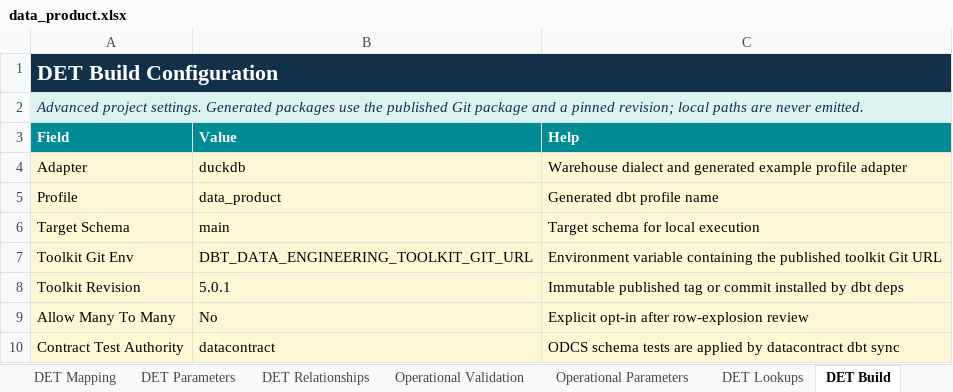
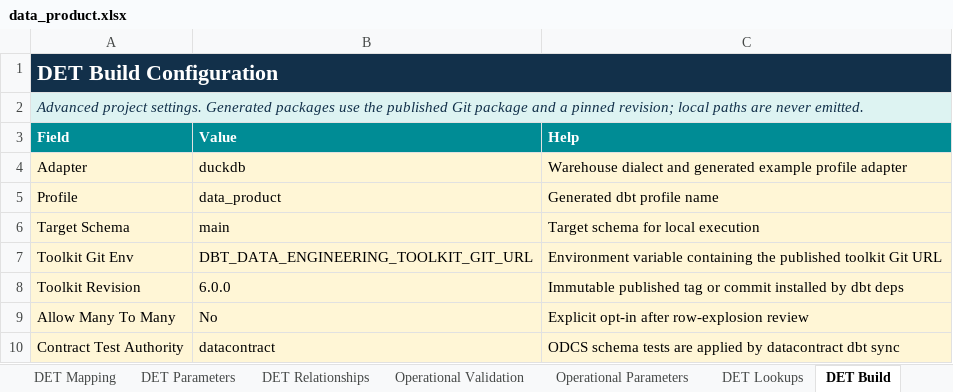
Before and after one commit to systemizing-solutions/dbt_data_engineering_toolkit, an Excel workbook: python/src/dbt_data_engineering_toolkit_compiler/resources/data_product.xlsx, sheet DET Build, drawn as a sheet; values as stored, in another font and other column widths than the file's, no borders; the diff names each change by its address in the sheet, - before the commit and + after, or states it on an @@ line.

```diff
--- a/python/src/dbt_data_engineering_toolkit_compiler/resources/data_product.xlsx (sheet DET Build)
+++ b/python/src/dbt_data_engineering_toolkit_compiler/resources/data_product.xlsx (sheet DET Build)
-B8 (Value): 5.0.1
+B8 (Value): 6.0.0
```
Also changed, not shown: python/src/dbt_data_engineering_toolkit_compiler/resources/data_product_multi_source_sample.xlsx, python/src/dbt_data_engineering_toolkit_compiler/resources/data_product_sample.xlsx, 43 other files.
